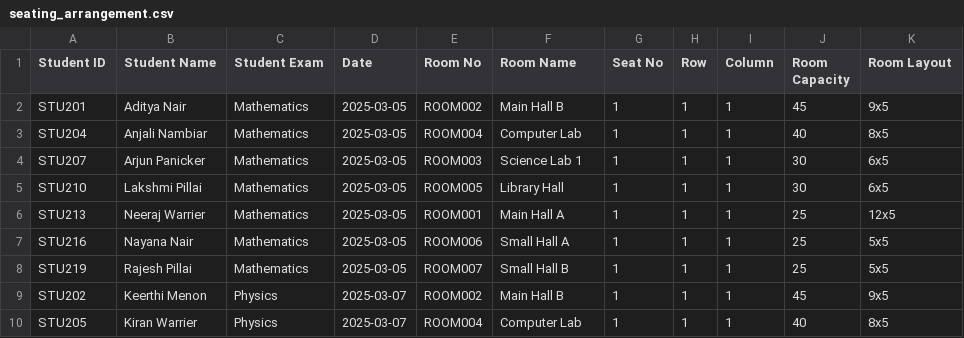
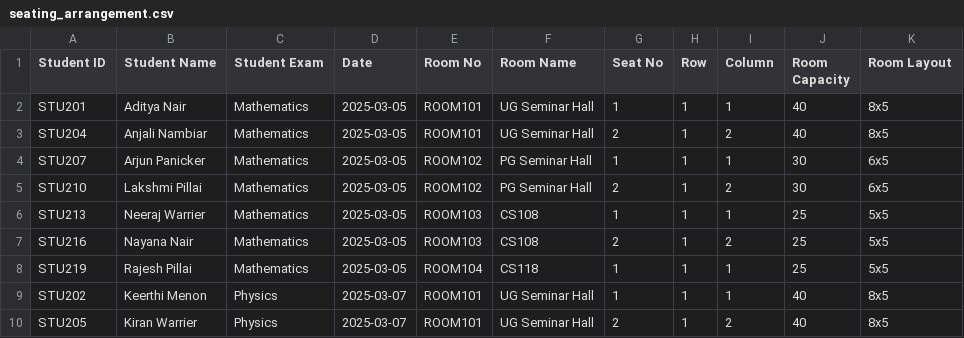
Before and after one commit to nayna-G/Exam-Seating-Arrangement, a CSV file: src/data/seating_arrangement.csv, drawn as a sheet; only a part is shown; the diff covers the shown part only.

```diff
--- a/src/data/seating_arrangement.csv
+++ b/src/data/seating_arrangement.csv
@@ -1,10 +1,10 @@
 Student ID,Student Name,Student Exam,Date,Room No,Room Name,Seat No,Row,Column,Room Capacity,Room Layout
-"STU201","Aditya Nair","Mathematics","2025-03-05","ROOM002","Main Hall B",1,1,1,45,"9x5"
-"STU204","Anjali Nambiar","Mathematics","2025-03-05","ROOM004","Computer Lab",1,1,1,40,"8x5"
-"STU207","Arjun Panicker","Mathematics","2025-03-05","ROOM003","Science Lab 1",1,1,1,30,"6x5"
-"STU210","Lakshmi Pillai","Mathematics","2025-03-05","ROOM005","Library Hall",1,1,1,30,"6x5"
-"STU213","Neeraj Warrier","Mathematics","2025-03-05","ROOM001","Main Hall A",1,1,1,25,"12x5"
-"STU216","Nayana Nair","Mathematics","2025-03-05","ROOM006","Small Hall A",1,1,1,25,"5x5"
-"STU219","Rajesh Pillai","Mathematics","2025-03-05","ROOM007","Small Hall B",1,1,1,25,"5x5"
-"STU202","Keerthi Menon","Physics","2025-03-07","ROOM002","Main Hall B",1,1,1,45,"9x5"
-"STU205","Kiran Warrier","Physics","2025-03-07","ROOM004","Computer Lab",1,1,1,40,"8x5"
+"STU201","Aditya Nair","Mathematics","2025-03-05","ROOM101","UG Seminar Hall",1,1,1,40,"8x5"
+"STU204","Anjali Nambiar","Mathematics","2025-03-05","ROOM101","UG Seminar Hall",2,1,2,40,"8x5"
+"STU207","Arjun Panicker","Mathematics","2025-03-05","ROOM102","PG Seminar Hall",1,1,1,30,"6x5"
+"STU210","Lakshmi Pillai","Mathematics","2025-03-05","ROOM102","PG Seminar Hall",2,1,2,30,"6x5"
+"STU213","Neeraj Warrier","Mathematics","2025-03-05","ROOM103","CS108",1,1,1,25,"5x5"
+"STU216","Nayana Nair","Mathematics","2025-03-05","ROOM103","CS108",2,1,2,25,"5x5"
+"STU219","Rajesh Pillai","Mathematics","2025-03-05","ROOM104","CS118",1,1,1,25,"5x5"
+"STU202","Keerthi Menon","Physics","2025-03-07","ROOM101","UG Seminar Hall",1,1,1,40,"8x5"
+"STU205","Kiran Warrier","Physics","2025-03-07","ROOM101","UG Seminar Hall",2,1,2,40,"8x5"
```
Also changed, not shown: 34 edited cells elsewhere in this file, 33 other files.
